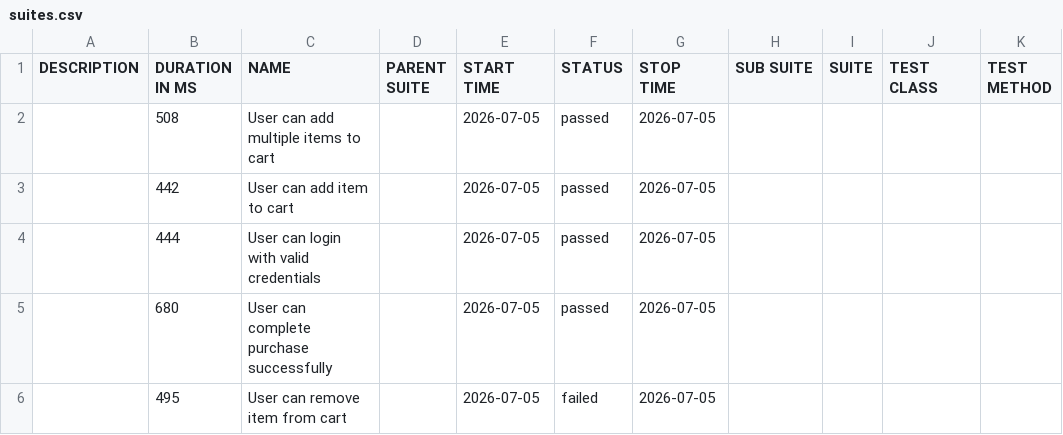
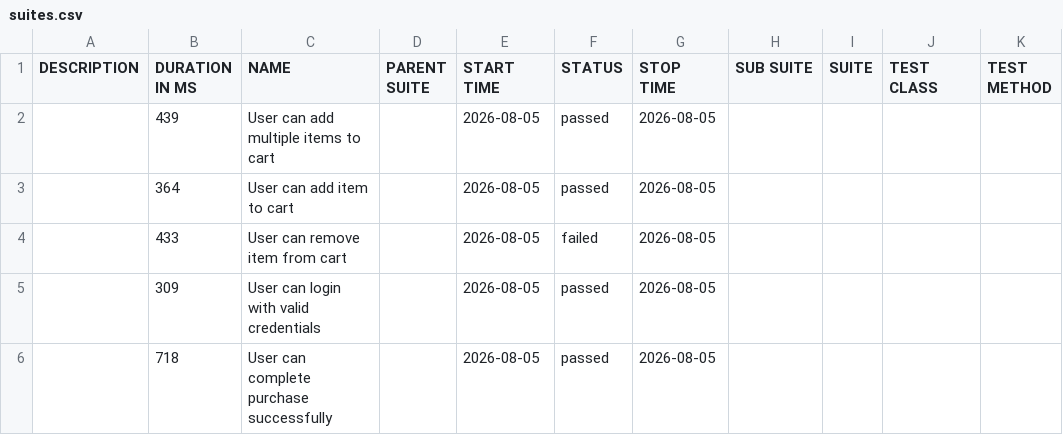
Before and after one commit to AndrewKchn/dotnet-qa-automation-framework, a CSV file: data/suites.csv, drawn as a sheet.

```diff
--- a/data/suites.csv
+++ b/data/suites.csv
@@ -1,6 +1,6 @@
 "DESCRIPTION","DURATION IN MS","NAME","PARENT SUITE","START TIME","STATUS","STOP TIME","SUB SUITE","SUITE","TEST CLASS","TEST METHOD"
-"","508","User can add multiple items to cart","","2026-07-05","passed","2026-07-05","","","",""
-"","442","User can add item to cart","","2026-07-05","passed","2026-07-05","","","",""
-"","444","User can login with valid credentials","","2026-07-05","passed","2026-07-05","","","",""
-"","680","User can complete purchase successfully","","2026-07-05","passed","2026-07-05","","","",""
-"","495","User can remove item from cart","","2026-07-05","failed","2026-07-05","","","",""
+"","439","User can add multiple items to cart","","2026-08-05","passed","2026-08-05","","","",""
+"","364","User can add item to cart","","2026-08-05","passed","2026-08-05","","","",""
+"","433","User can remove item from cart","","2026-08-05","failed","2026-08-05","","","",""
+"","309","User can login with valid credentials","","2026-08-05","passed","2026-08-05","","","",""
+"","718","User can complete purchase successfully","","2026-08-05","passed","2026-08-05","","","",""
```
Also changed, not shown: 34 other files.
